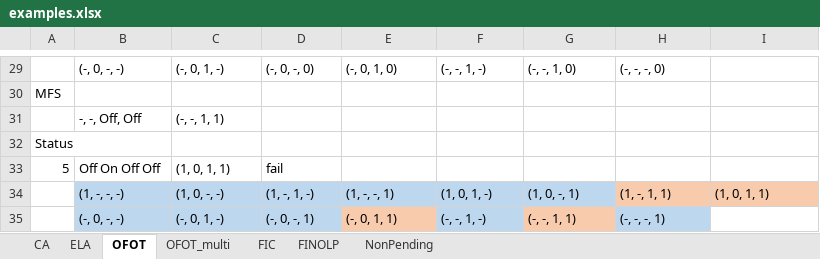
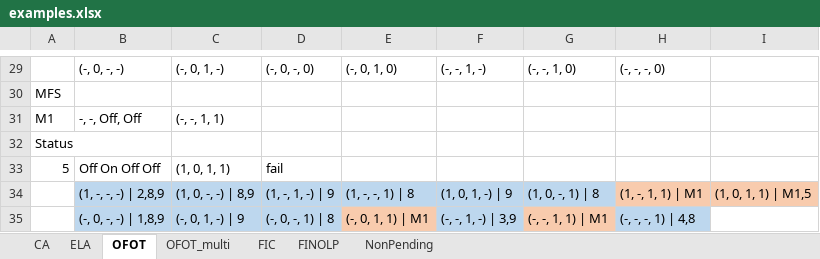
Before and after one commit to niuxintao/pending, an Excel workbook: examples.xlsx, sheet OFOT, drawn as a sheet; only a part is shown, gaps mark what is left out; values as stored, in another font and other column widths than the file's, no borders; removed rows and columns are numbered as before the commit, all else as after; the diff names each change by its address in the sheet, - before the commit and + after, or states it on an @@ line.

```diff
--- a/examples.xlsx (sheet OFOT)
+++ b/examples.xlsx (sheet OFOT)
-A31: (empty)
+A31: M1
-row 34:  | (1, -, -, -) | (1, 0, -, -) | (1, -, 1, -) | (1, -, -, 1) | (1, 0, 1, -) | (1, 0, -, 1) | (1, -, 1, 1) | (1, 0, 1, 1)
-row 35:  | (-, 0, -, -) | (-, 0, 1, -) | (-, 0, -, 1) | (-, 0, 1, 1) | (-, -, 1, -) | (-, -, 1, 1) | (-, -, -, 1)
+row 34:  | (1, -, -, -) | 2,8,9 | (1, 0, -, -) | 8,9 | (1, -, 1, -) | 9 | (1, -, -, 1) | 8 | (1, 0, 1, -) | 9 | (1, 0, -, 1) | 8 | (1, -, 1, 1) | M1 | (1, 0, 1, 1) | M1,5
+row 35:  | (-, 0, -, -) | 1,8,9 | (-, 0, 1, -) | 9 | (-, 0, -, 1) | 8 | (-, 0, 1, 1) | M1 | (-, -, 1, -) | 3,9 | (-, -, 1, 1) | M1 | (-, -, -, 1) | 4,8
```
Also changed, not shown: sheet NonPending, sheet CA, sheet FINOLP, sheet FIC, sheet OFOT_multi.
